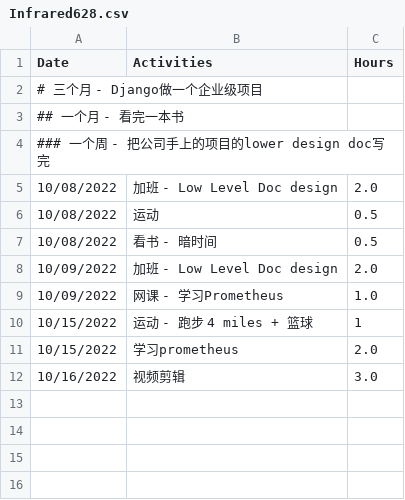
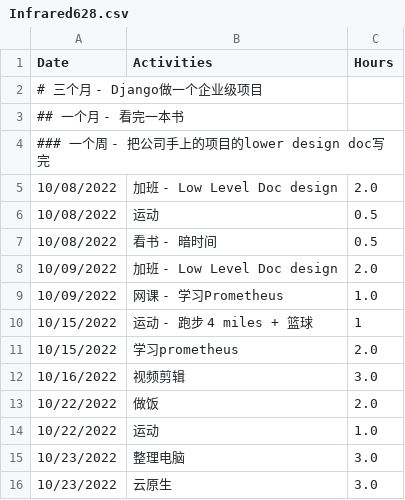
Before and after one commit to GuilinDev/studyGroup, a CSV file: Infrared628.csv, drawn as a sheet; the diff names each change by its address in the sheet, - before the commit and + after, or states it on an @@ line.

Commit message:
Update Infrared628.csv

```diff
--- a/Infrared628.csv
+++ b/Infrared628.csv
+row 13: 10/22/2022 | 做饭 | 2.0
+row 14: 10/22/2022 | 运动 | 1.0
+row 15: 10/23/2022 | 整理电脑 | 3.0
+row 16: 10/23/2022 | 云原生 | 3.0
```
